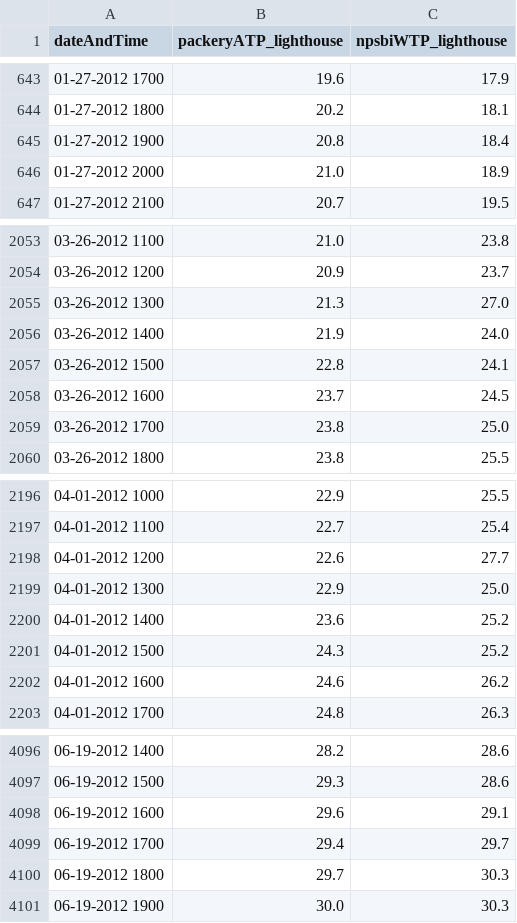
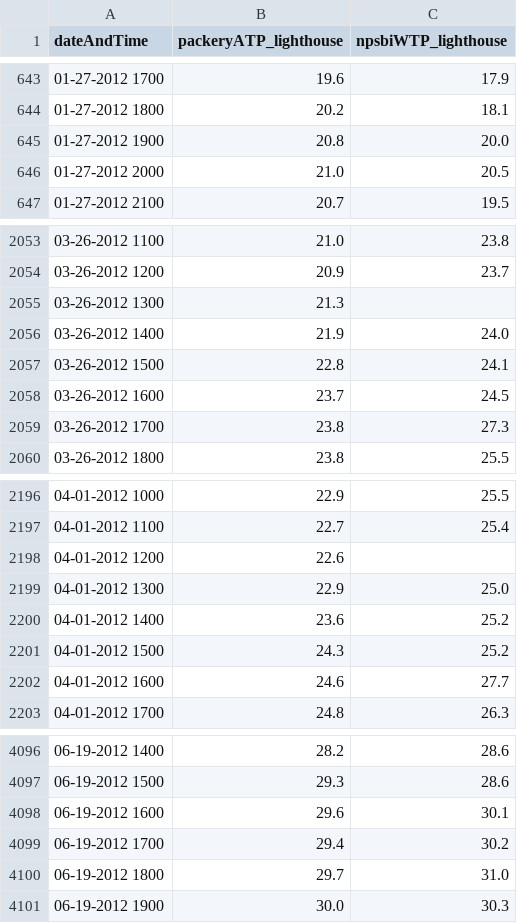
Before and after one commit to conrad-blucher-institute/LagunaMadreWaterAirTempDataCleaner, a CSV file: imputed_data/atp_and_wtp_2012.csv, drawn as a sheet; only a part is shown, gaps mark what is left out; the diff covers the shown part only.

```diff
--- a/imputed_data/atp_and_wtp_2012.csv
+++ b/imputed_data/atp_and_wtp_2012.csv
@@ -644,4 +644,4 @@ dateAndTime,packeryATP_lighthouse,npsbiWTP_lighthouse
 01-27-2012 1800,20.2,18.1
-01-27-2012 1900,20.8,18.4
-01-27-2012 2000,21.0,18.9
+01-27-2012 1900,20.8,20.0
+01-27-2012 2000,21.0,20.5
 01-27-2012 2100,20.7,19.5
@@ -2054,3 +2054,3 @@ dateAndTime,packeryATP_lighthouse,npsbiWTP_lighthouse
 03-26-2012 1200,20.9,23.7
-03-26-2012 1300,21.3,27.0
+03-26-2012 1300,21.3,
 03-26-2012 1400,21.9,24.0
@@ -2058,3 +2058,3 @@ dateAndTime,packeryATP_lighthouse,npsbiWTP_lighthouse
 03-26-2012 1600,23.7,24.5
-03-26-2012 1700,23.8,25.0
+03-26-2012 1700,23.8,27.3
 03-26-2012 1800,23.8,25.5
@@ -2197,3 +2197,3 @@ dateAndTime,packeryATP_lighthouse,npsbiWTP_lighthouse
 04-01-2012 1100,22.7,25.4
-04-01-2012 1200,22.6,27.7
+04-01-2012 1200,22.6,
 04-01-2012 1300,22.9,25.0
@@ -2201,3 +2201,3 @@ dateAndTime,packeryATP_lighthouse,npsbiWTP_lighthouse
 04-01-2012 1500,24.3,25.2
-04-01-2012 1600,24.6,26.2
+04-01-2012 1600,24.6,27.7
 04-01-2012 1700,24.8,26.3
@@ -4097,5 +4097,5 @@ dateAndTime,packeryATP_lighthouse,npsbiWTP_lighthouse
 06-19-2012 1500,29.3,28.6
-06-19-2012 1600,29.6,29.1
-06-19-2012 1700,29.4,29.7
-06-19-2012 1800,29.7,30.3
+06-19-2012 1600,29.6,30.1
+06-19-2012 1700,29.4,30.2
+06-19-2012 1800,29.7,31.0
 06-19-2012 1900,30.0,30.3
```
Also changed, not shown: 71 edited cells elsewhere in this file, imputed_data/atp_and_wtp_2017.csv, imputed_data/atp_and_wtp_2019.csv, 12 other files.
